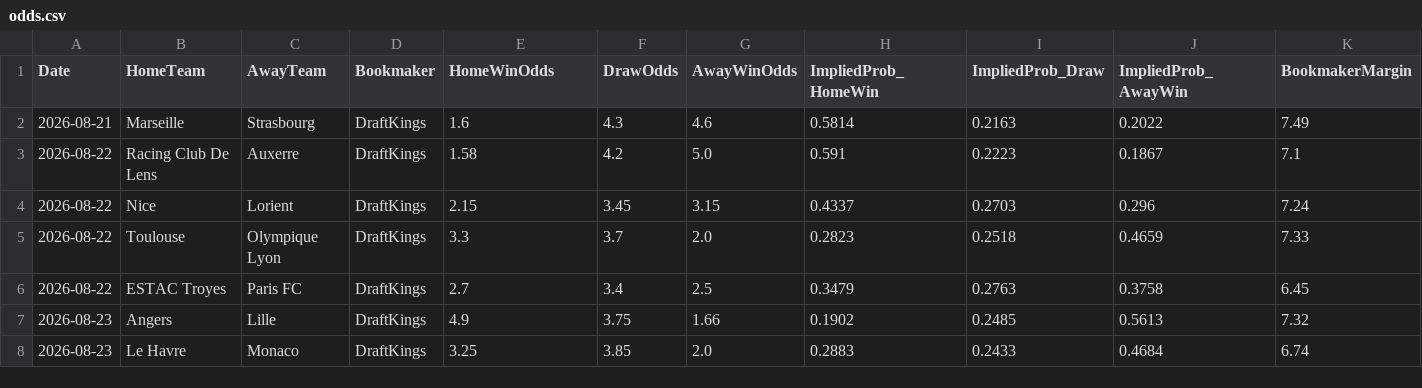
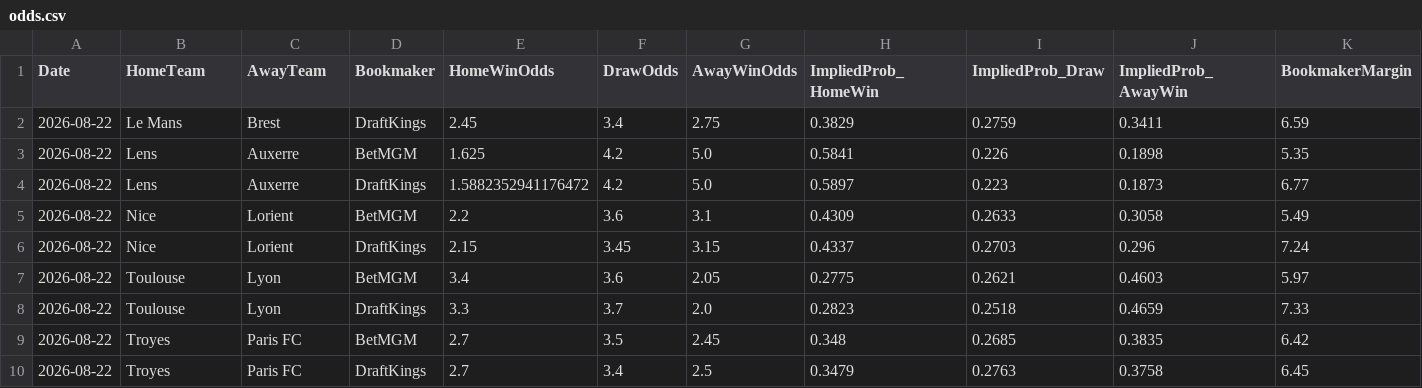
Before and after one commit to gmalbert/ligue-1, a CSV file: data_files/raw/odds.csv, drawn as a sheet.

```diff
--- a/data_files/raw/odds.csv
+++ b/data_files/raw/odds.csv
@@ -1,8 +1,10 @@
 Date,HomeTeam,AwayTeam,Bookmaker,HomeWinOdds,DrawOdds,AwayWinOdds,ImpliedProb_HomeWin,ImpliedProb_Draw,ImpliedProb_AwayWin,BookmakerMargin
-2026-08-21,Marseille,Strasbourg,DraftKings,1.6,4.3,4.6,0.5814,0.2163,0.2022,7.49
-2026-08-22,Racing Club De Lens,Auxerre,DraftKings,1.58,4.2,5.0,0.591,0.2223,0.1867,7.1
+2026-08-22,Le Mans,Brest,DraftKings,2.45,3.4,2.75,0.3829,0.2759,0.3411,6.59
+2026-08-22,Lens,Auxerre,BetMGM,1.625,4.2,5.0,0.5841,0.226,0.1898,5.35
+2026-08-22,Lens,Auxerre,DraftKings,1.5882352941176472,4.2,5.0,0.5897,0.223,0.1873,6.77
+2026-08-22,Nice,Lorient,BetMGM,2.2,3.6,3.1,0.4309,0.2633,0.3058,5.49
 2026-08-22,Nice,Lorient,DraftKings,2.15,3.45,3.15,0.4337,0.2703,0.296,7.24
-2026-08-22,Toulouse,Olympique Lyon,DraftKings,3.3,3.7,2.0,0.2823,0.2518,0.4659,7.33
-2026-08-22,ESTAC Troyes,Paris FC,DraftKings,2.7,3.4,2.5,0.3479,0.2763,0.3758,6.45
-2026-08-23,Angers,Lille,DraftKings,4.9,3.75,1.66,0.1902,0.2485,0.5613,7.32
-2026-08-23,Le Havre,Monaco,DraftKings,3.25,3.85,2.0,0.2883,0.2433,0.4684,6.74
+2026-08-22,Toulouse,Lyon,BetMGM,3.4,3.6,2.05,0.2775,0.2621,0.4603,5.97
+2026-08-22,Toulouse,Lyon,DraftKings,3.3,3.7,2.0,0.2823,0.2518,0.4659,7.33
+2026-08-22,Troyes,Paris FC,BetMGM,2.7,3.5,2.45,0.348,0.2685,0.3835,6.42
+2026-08-22,Troyes,Paris FC,DraftKings,2.7,3.4,2.5,0.3479,0.2763,0.3758,6.45
```
Also changed, not shown: data_files/model_features/market_features.csv, data_files/predictions_log.csv, 9 other files.
